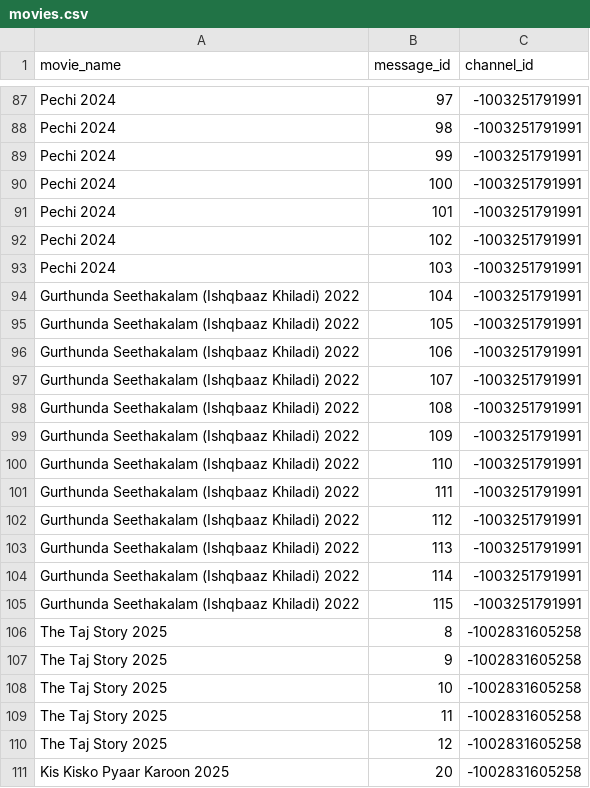
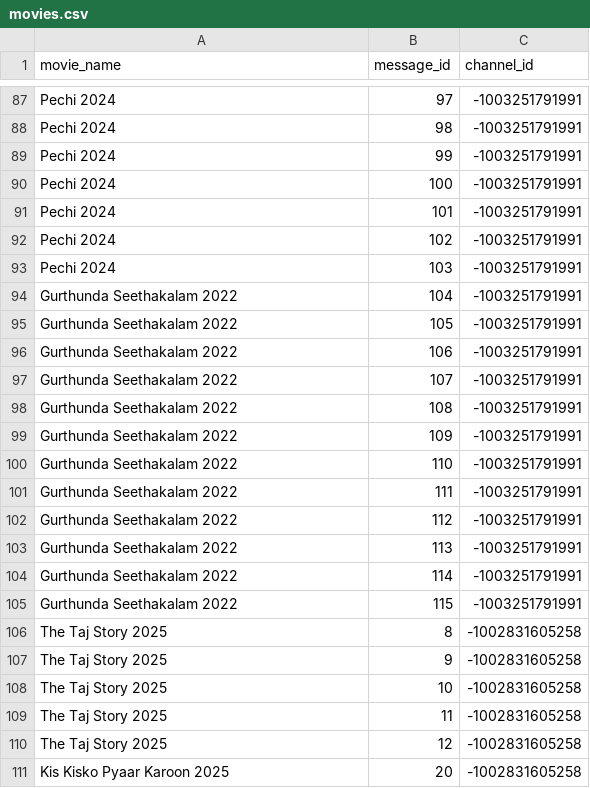
Before and after one commit to MNA0786/New-MNA-Bot, a CSV file: movies.csv, drawn as a sheet; only a part is shown, gaps mark what is left out.

Commit message:
movies.csv

```diff
--- a/movies.csv
+++ b/movies.csv
@@ -93,14 +93,14 @@ Pechi 2024,102,-1003251791991
 Pechi 2024,103,-1003251791991
-Gurthunda Seethakalam (Ishqbaaz Khiladi) 2022,104,-1003251791991
-Gurthunda Seethakalam (Ishqbaaz Khiladi) 2022,105,-1003251791991
-Gurthunda Seethakalam (Ishqbaaz Khiladi) 2022,106,-1003251791991
-Gurthunda Seethakalam (Ishqbaaz Khiladi) 2022,107,-1003251791991
-Gurthunda Seethakalam (Ishqbaaz Khiladi) 2022,108,-1003251791991
-Gurthunda Seethakalam (Ishqbaaz Khiladi) 2022,109,-1003251791991
-Gurthunda Seethakalam (Ishqbaaz Khiladi) 2022,110,-1003251791991
-Gurthunda Seethakalam (Ishqbaaz Khiladi) 2022,111,-1003251791991
-Gurthunda Seethakalam (Ishqbaaz Khiladi) 2022,112,-1003251791991
-Gurthunda Seethakalam (Ishqbaaz Khiladi) 2022,113,-1003251791991
-Gurthunda Seethakalam (Ishqbaaz Khiladi) 2022,114,-1003251791991
-Gurthunda Seethakalam (Ishqbaaz Khiladi) 2022,115,-1003251791991
+Gurthunda Seethakalam 2022,104,-1003251791991
+Gurthunda Seethakalam 2022,105,-1003251791991
+Gurthunda Seethakalam 2022,106,-1003251791991
+Gurthunda Seethakalam 2022,107,-1003251791991
+Gurthunda Seethakalam 2022,108,-1003251791991
+Gurthunda Seethakalam 2022,109,-1003251791991
+Gurthunda Seethakalam 2022,110,-1003251791991
+Gurthunda Seethakalam 2022,111,-1003251791991
+Gurthunda Seethakalam 2022,112,-1003251791991
+Gurthunda Seethakalam 2022,113,-1003251791991
+Gurthunda Seethakalam 2022,114,-1003251791991
+Gurthunda Seethakalam 2022,115,-1003251791991
 The Taj Story 2025,8,-1002831605258
```
